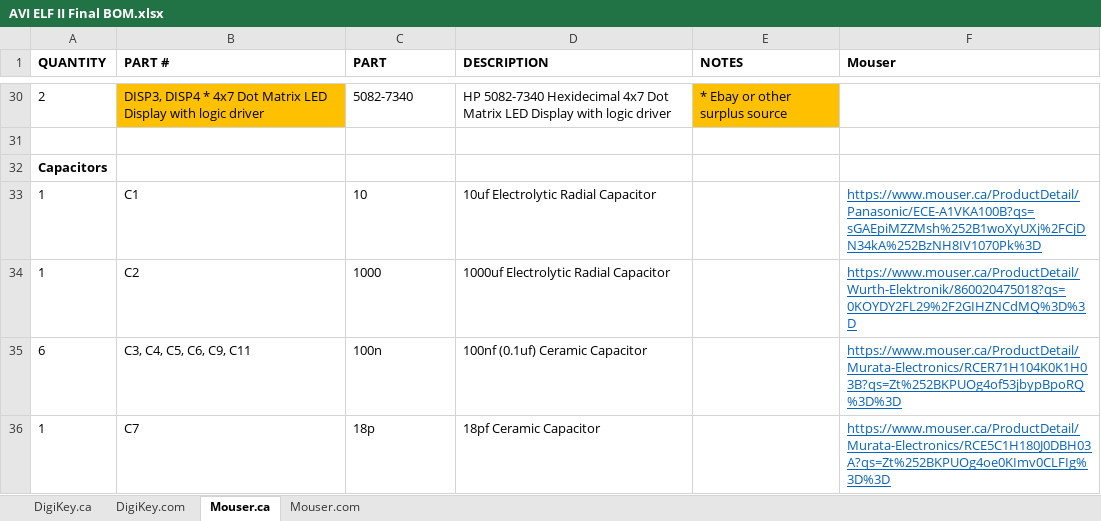
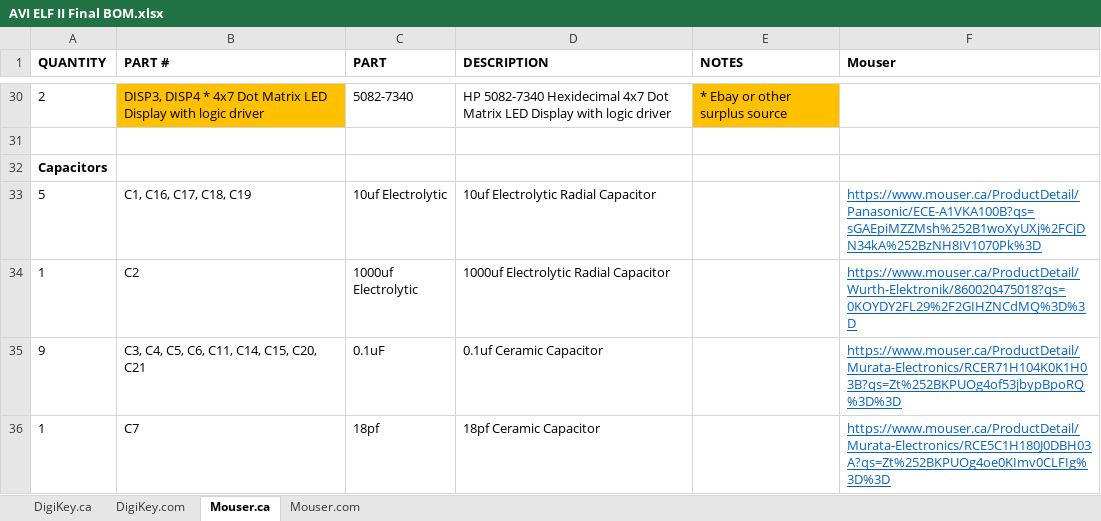
Before and after one commit to awasson/AVI-ELF-II, an Excel workbook: notes/ELF-II/AVI ELF II Final BOM.xlsx, sheet Mouser.ca, drawn as a sheet; only a part is shown, gaps mark what is left out; values as stored, in another font and other column widths than the file's, no borders; removed rows and columns are numbered as before the commit, all else as after; the diff covers the shown part only; the diff names each change by its address in the sheet, - before the commit and + after, or states it on an @@ line.

```diff
--- a/notes/ELF-II/AVI ELF II Final BOM.xlsx (sheet Mouser.ca)
+++ b/notes/ELF-II/AVI ELF II Final BOM.xlsx (sheet Mouser.ca)
-row 33: 1 | C1 | 10 | 10uf Electrolytic Radial Capacitor |  | https://www.mouser.ca/ProductDetail/Panasonic/ECE-A1VKA100B?qs=sGAEpiMZZMsh%252B1woXyUXj%2FCjDN34kA%252BzNH8IV1070Pk%3D
+row 33: 5 | C1, C16, C17, C18, C19 | 10uf Electrolytic | 10uf Electrolytic Radial Capacitor |  | https://www.mouser.ca/ProductDetail/Panasonic/ECE-A1VKA100B?qs=sGAEpiMZZMsh%252B1woXyUXj%2FCjDN34kA%252BzNH8IV1070Pk%3D
-C34 (PART): 1000
+C34 (PART): 1000uf Electrolytic
-row 35: 6 | C3, C4, C5, C6, C9, C11 | 100n | 100nf (0.1uf) Ceramic Capacitor |  | https://www.mouser.ca/ProductDetail/Murata-Electronics/RCER71H104K0K1H03B?qs=Zt%252BKPUOg4of53jbypBpoRQ%3D%3D
+row 35: 9 | C3, C4, C5, C6, C11, C14, C15, C20, C21 | 0.1uF | 0.1uf Ceramic Capacitor |  | https://www.mouser.ca/ProductDetail/Murata-Electronics/RCER71H104K0K1H03B?qs=Zt%252BKPUOg4of53jbypBpoRQ%3D%3D
-C36 (PART): 18p
+C36 (PART): 18pf
```
Also changed, not shown: 1 added row and 8 edited cells elsewhere in this sheet, sheet DigiKey.ca, sheet DigiKey.com, sheet Mouser.com.
